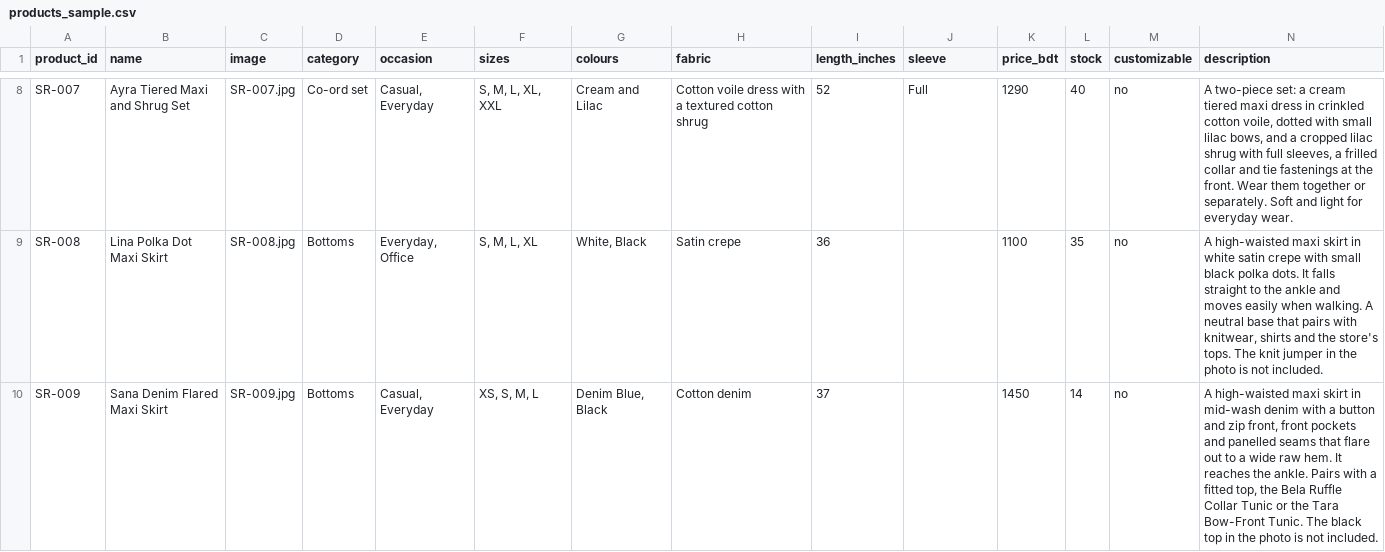
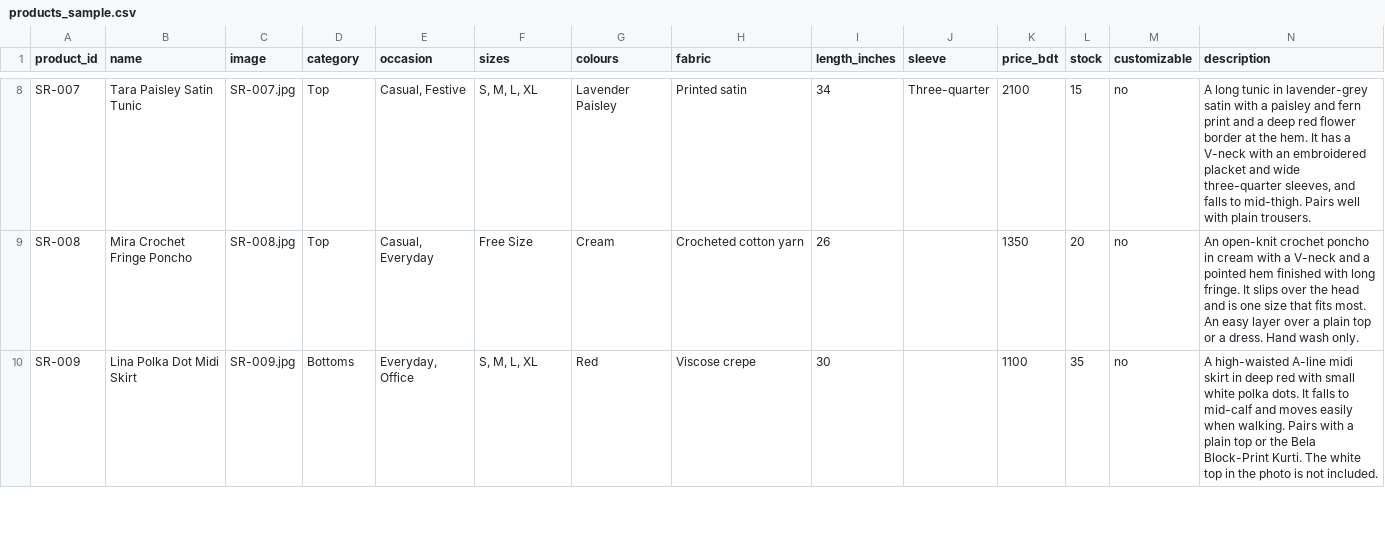
Before and after one commit to nusratamaisha/stylemate-shop, a CSV file: data/products_sample.csv, drawn as a sheet; only a part is shown, gaps mark what is left out; the diff covers the shown part only; the diff names each change by its address in the sheet, - before the commit and + after, or states it on an @@ line.

Commit message:
feat(data): replace sample catalogue with 16 products from Pexels and Unsplash photos

```diff
--- a/data/products_sample.csv
+++ b/data/products_sample.csv
-B8 (name): Ayra Tiered Maxi and Shrug Set
+B8 (name): Tara Paisley Satin Tunic
-D8 (category): Co-ord set
+D8 (category): Top
-E8 (occasion): Casual, Everyday
+E8 (occasion): Casual, Festive
-F8 (sizes): S, M, L, XL, XXL
+F8 (sizes): S, M, L, XL
-G8 (colours): Cream and Lilac
+G8 (colours): Lavender Paisley
-H8 (fabric): Cotton voile dress with a textured cotton shrug
+H8 (fabric): Printed satin
-I8 (length_inches): 52
+I8 (length_inches): 34
-J8 (sleeve): Full
+J8 (sleeve): Three-quarter
-K8 (price_bdt): 1290
+K8 (price_bdt): 2100
-L8 (stock): 40
+L8 (stock): 15
-N8 (description): A two-piece set: a cream tiered maxi dress in crinkled cotton voile, dotted with small lilac bows, and a cropped lilac shrug with full sleeves, a frilled collar and tie fastenings at the front. Wear them together or separately. Soft and light for everyday wear.
+N8 (description): A long tunic in lavender-grey satin with a paisley and fern print and a deep red flower border at the hem. It has a V-neck with an embroidered placket and wide three-quarter sleeves, and falls to mid-thigh. Pairs well with plain trousers.
-B9 (name): Lina Polka Dot Maxi Skirt
+B9 (name): Mira Crochet Fringe Poncho
-D9 (category): Bottoms
+D9 (category): Top
-E9 (occasion): Everyday, Office
+E9 (occasion): Casual, Everyday
-F9 (sizes): S, M, L, XL
+F9 (sizes): Free Size
-G9 (colours): White, Black
+G9 (colours): Cream
-H9 (fabric): Satin crepe
+H9 (fabric): Crocheted cotton yarn
-I9 (length_inches): 36
+I9 (length_inches): 26
-K9 (price_bdt): 1100
+K9 (price_bdt): 1350
-L9 (stock): 35
+L9 (stock): 20
-N9 (description): A high-waisted maxi skirt in white satin crepe with small black polka dots. It falls straight to the ankle and moves easily when walking. A neutral base that pairs with knitwear, shirts and the store's tops. The knit jumper in the photo is not included.
+N9 (description): An open-knit crochet poncho in cream with a V-neck and a pointed hem finished with long fringe. It slips over the head and is one size that fits most. An easy layer over a plain top or a dress. Hand wash only.
-B10 (name): Sana Denim Flared Maxi Skirt
+B10 (name): Lina Polka Dot Midi Skirt
-E10 (occasion): Casual, Everyday
+E10 (occasion): Everyday, Office
-F10 (sizes): XS, S, M, L
+F10 (sizes): S, M, L, XL
-G10 (colours): Denim Blue, Black
+G10 (colours): Red
-H10 (fabric): Cotton denim
+H10 (fabric): Viscose crepe
-I10 (length_inches): 37
+I10 (length_inches): 30
-K10 (price_bdt): 1450
+K10 (price_bdt): 1100
-L10 (stock): 14
+L10 (stock): 35
-N10 (description): A high-waisted maxi skirt in mid-wash denim with a button and zip front, front pockets and panelled seams that flare out to a wide raw hem. It reaches the ankle. Pairs with a fitted top, the Bela Ruffle Collar Tunic or the Tara Bow-Front Tunic. The black top in…
+N10 (description): A high-waisted A-line midi skirt in deep red with small white polka dots. It falls to mid-calf and moves easily when walking. Pairs with a plain top or the Bela Block-Print Kurti. The white top in…
```
Also changed, not shown: 6 added rows and 70 edited cells elsewhere in this file, 1 other file.
